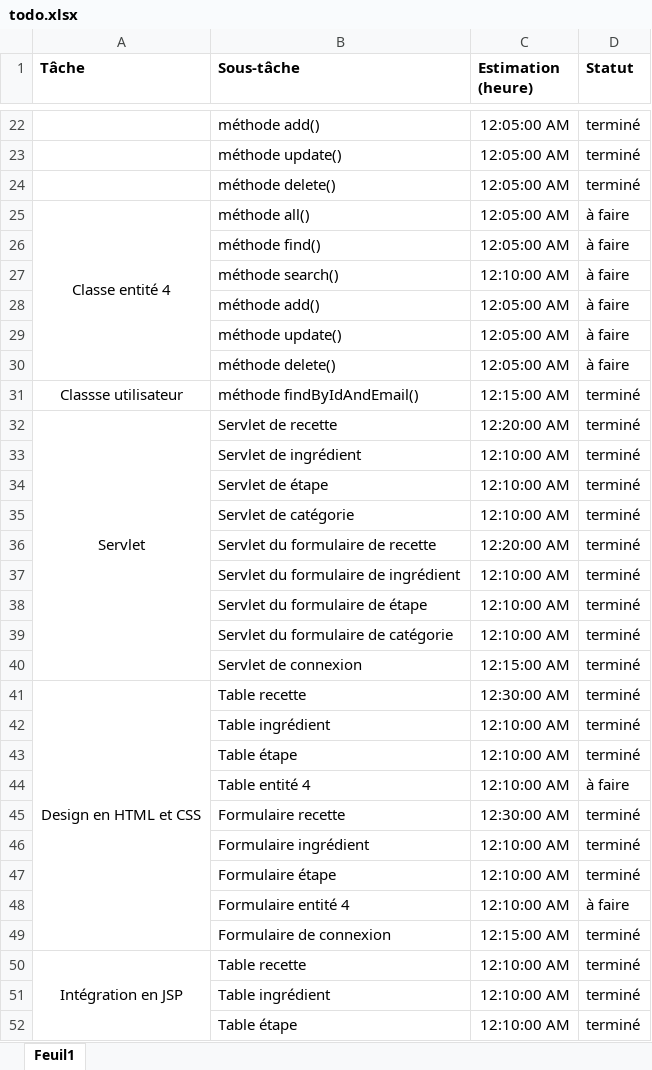
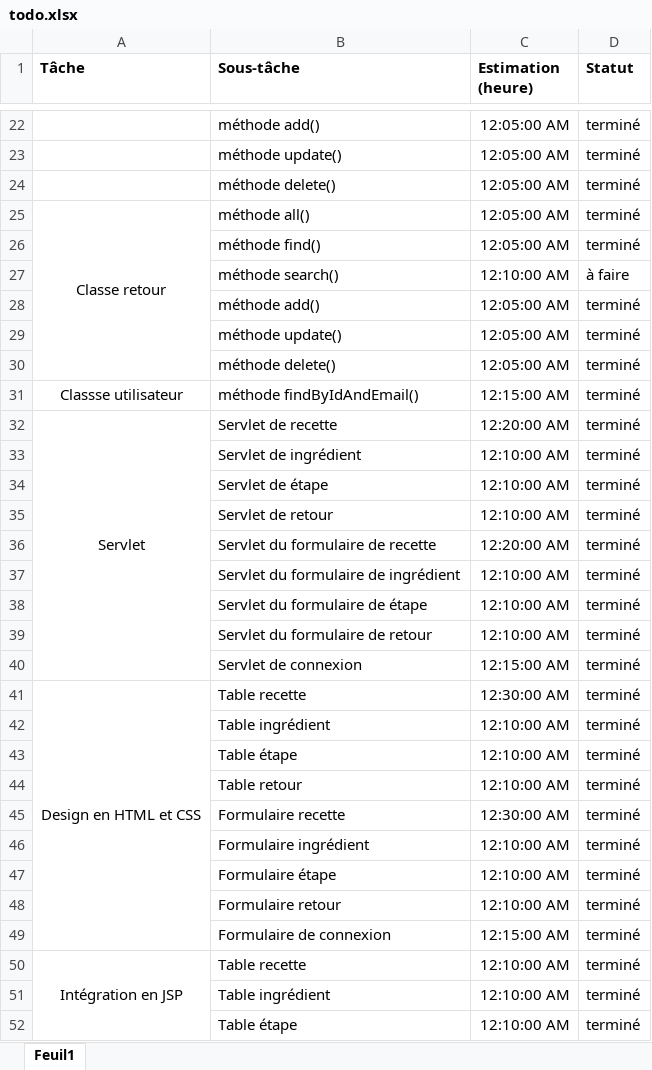
Before and after one commit to LegendaryGhost/gotta-taste-work, an Excel workbook: todo.xlsx, sheet Feuil1, drawn as a sheet; only a part is shown, gaps mark what is left out; values as stored, in another font and other column widths than the file's, no borders; conditional formats not drawn; removed rows and columns are numbered as before the commit, all else as after; the diff covers the shown part only; the diff names each change by its address in the sheet, - before the commit and + after, or states it on an @@ line.

```diff
--- a/todo.xlsx (sheet Feuil1)
+++ b/todo.xlsx (sheet Feuil1)
-A25 (Tâche): Classe entité 4
+A25 (Tâche): Classe retour
-D25:D26 (Statut): à faire
+D25:D26 (Statut): terminé
-D28:D30 (Statut): à faire
+D28:D30 (Statut): terminé
-B35 (Sous-tâche): Servlet de catégorie
+B35 (Sous-tâche): Servlet de retour
-B39 (Sous-tâche): Servlet du formulaire de catégorie
+B39 (Sous-tâche): Servlet du formulaire de retour
-row 44:  | Table entité 4 | 12:10:00 AM | à faire
+row 44:  | Table retour | 12:10:00 AM | terminé
-row 48:  | Formulaire entité 4 | 12:10:00 AM | à faire
+row 48:  | Formulaire retour | 12:10:00 AM | terminé
```
Also changed, not shown: 2 added rows, 2 removed rows and 3 edited cells elsewhere in this sheet, 25 other files.
